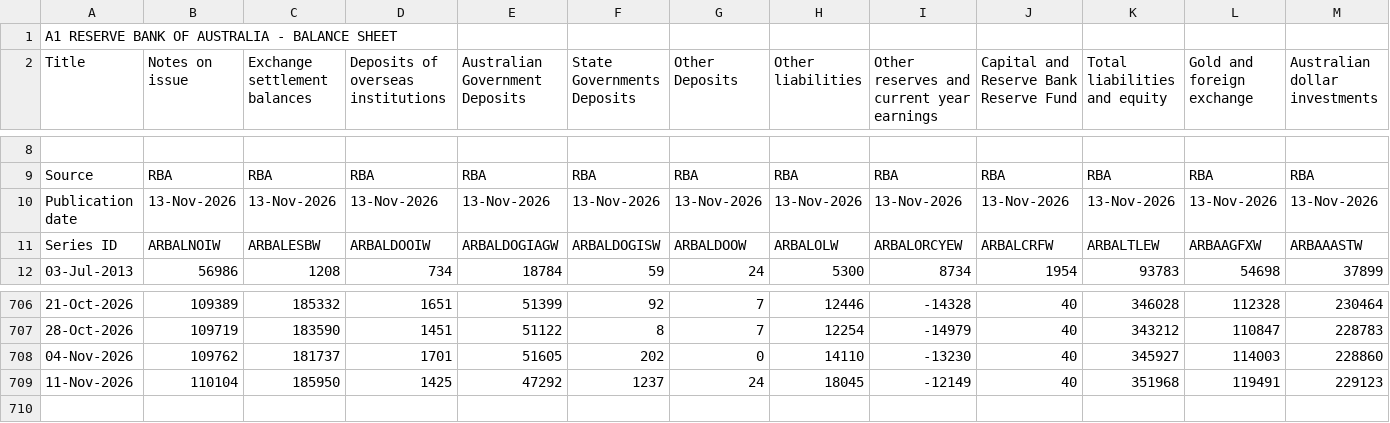
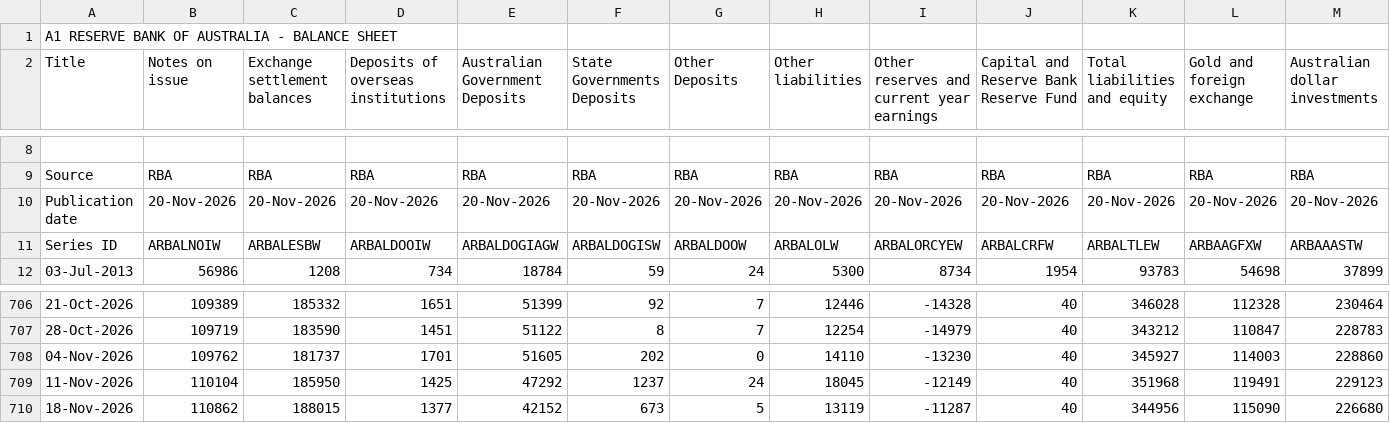
Before and after one commit to naikon4eg/rba-data-mirror, a CSV file: data/a1-data.csv, drawn as a sheet; only a part is shown, gaps mark what is left out; rows hold the shown columns only; the diff covers the shown part only; the diff names each change by its address in the sheet, - before the commit and + after, or states it on an @@ line.

```diff
--- a/data/a1-data.csv
+++ b/data/a1-data.csv
-B10 (Notes on issue): 13-Nov-2026
+B10 (Notes on issue): 20-Nov-2026
-C10 (Exchange settlement balances): 13-Nov-2026
+C10 (Exchange settlement balances): 20-Nov-2026
-D10: 13-Nov-2026
+D10: 20-Nov-2026
-E10 (Australian Government Deposits): 13-Nov-2026
+E10 (Australian Government Deposits): 20-Nov-2026
-F10 (State Governments Deposits): 13-Nov-2026
+F10 (State Governments Deposits): 20-Nov-2026
-G10 (Other Deposits): 13-Nov-2026
+G10 (Other Deposits): 20-Nov-2026
-H10 (Other liabilities): 13-Nov-2026
+H10 (Other liabilities): 20-Nov-2026
-I10: 13-Nov-2026
+I10: 20-Nov-2026
-J10: 13-Nov-2026
+J10: 20-Nov-2026
-K10 (Total liabilities and equity): 13-Nov-2026
+K10 (Total liabilities and equity): 20-Nov-2026
-L10 (Gold and foreign exchange): 13-Nov-2026
+L10 (Gold and foreign exchange): 20-Nov-2026
-M10 (Australian dollar investments): 13-Nov-2026
+M10 (Australian dollar investments): 20-Nov-2026
+row 710: 18-Nov-2026 | 110862 | 188015 | 1377 | 42152 | 673 | 5 | 13119 | -11287 | 40 | 344956 | 115090 | 226680
```
Also changed, not shown: 2 edited cells elsewhere in this file.
